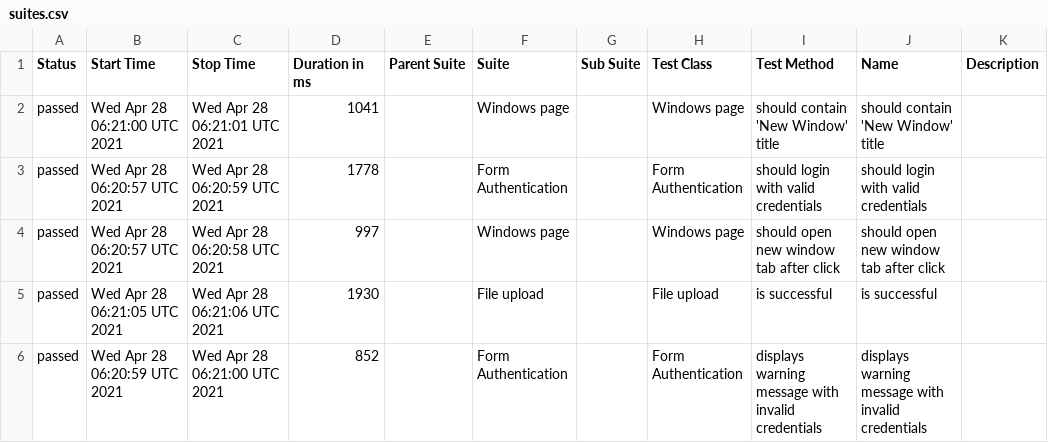
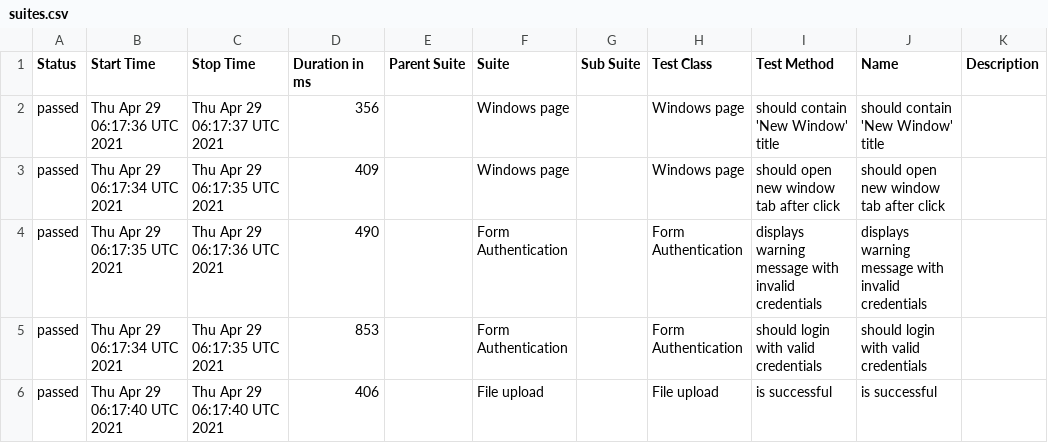
Before and after one commit to isandratskiy/webdriverio5-typescript-draft, a CSV file: data/suites.csv, drawn as a sheet.

```diff
--- a/data/suites.csv
+++ b/data/suites.csv
@@ -1,6 +1,6 @@
 "Status","Start Time","Stop Time","Duration in ms","Parent Suite","Suite","Sub Suite","Test Class","Test Method","Name","Description"
-"passed","Wed Apr 28 06:21:00 UTC 2021","Wed Apr 28 06:21:01 UTC 2021","1041","","Windows page","","Windows page","should contain 'New Window' title","should contain 'New Window' title",""
-"passed","Wed Apr 28 06:20:57 UTC 2021","Wed Apr 28 06:20:59 UTC 2021","1778","","Form Authentication","","Form Authentication","should login with valid credentials","should login with valid credentials",""
-"passed","Wed Apr 28 06:20:57 UTC 2021","Wed Apr 28 06:20:58 UTC 2021","997","","Windows page","","Windows page","should open new window tab after click","should open new window tab after click",""
-"passed","Wed Apr 28 06:21:05 UTC 2021","Wed Apr 28 06:21:06 UTC 2021","1930","","File upload","","File upload","is successful","is successful",""
-"passed","Wed Apr 28 06:20:59 UTC 2021","Wed Apr 28 06:21:00 UTC 2021","852","","Form Authentication","","Form Authentication","displays warning message with invalid credentials","displays warning message with invalid credentials",""
+"passed","Thu Apr 29 06:17:36 UTC 2021","Thu Apr 29 06:17:37 UTC 2021","356","","Windows page","","Windows page","should contain 'New Window' title","should contain 'New Window' title",""
+"passed","Thu Apr 29 06:17:34 UTC 2021","Thu Apr 29 06:17:35 UTC 2021","409","","Windows page","","Windows page","should open new window tab after click","should open new window tab after click",""
+"passed","Thu Apr 29 06:17:35 UTC 2021","Thu Apr 29 06:17:36 UTC 2021","490","","Form Authentication","","Form Authentication","displays warning message with invalid credentials","displays warning message with invalid credentials",""
+"passed","Thu Apr 29 06:17:34 UTC 2021","Thu Apr 29 06:17:35 UTC 2021","853","","Form Authentication","","Form Authentication","should login with valid credentials","should login with valid credentials",""
+"passed","Thu Apr 29 06:17:40 UTC 2021","Thu Apr 29 06:17:40 UTC 2021","406","","File upload","","File upload","is successful","is successful",""
```
Also changed, not shown: 19 other files.
